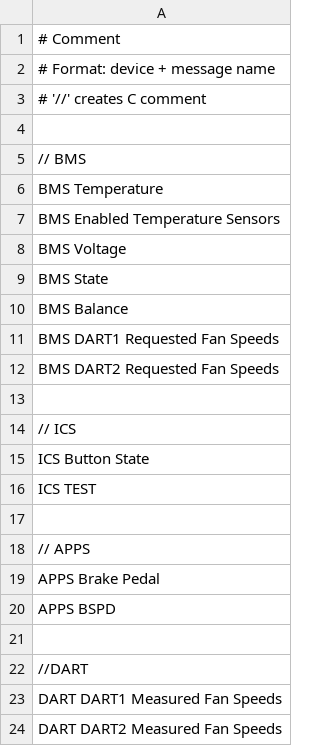
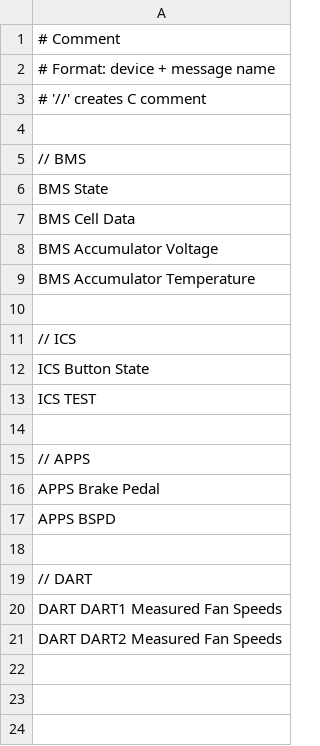
Before and after one commit to Formula-Electric-Berkeley/FEB_CAN_Library_SN3, a CSV file: FEB_CAN_ID.csv, drawn as a sheet.

```diff
--- a/FEB_CAN_ID.csv
+++ b/FEB_CAN_ID.csv
@@ -5,9 +5,6 @@
 // BMS
-BMS Temperature
-BMS Enabled Temperature Sensors
-BMS Voltage
 BMS State
-BMS Balance
-BMS DART1 Requested Fan Speeds
-BMS DART2 Requested Fan Speeds
+BMS Cell Data
+BMS Accumulator Voltage
+BMS Accumulator Temperature
 
@@ -21,3 +18,3 @@ APPS BSPD
 
-//DART
+// DART
 DART DART1 Measured Fan Speeds
```
Also changed, not shown: 3 other files.
